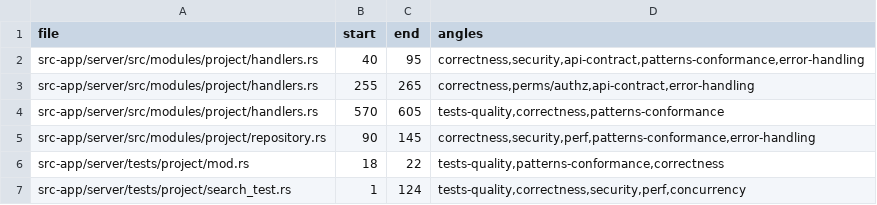
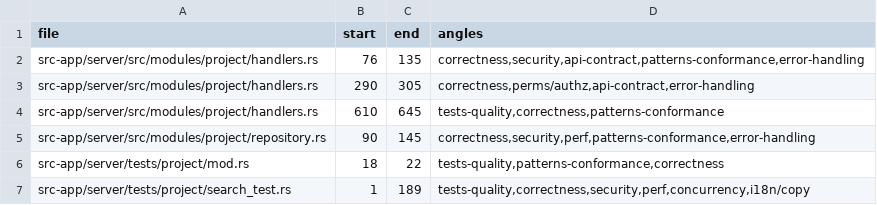
Before and after one commit to ziee-ai/ziee, a TSV file: .lifecycle/project-search/AUDIT_COVERAGE.tsv, drawn as a sheet.

Commit message:
chore(lifecycle): phase 6-8 artifacts (blind audit, fix loop, test results)

```diff
--- a/.lifecycle/project-search/AUDIT_COVERAGE.tsv
+++ b/.lifecycle/project-search/AUDIT_COVERAGE.tsv
@@ -1,7 +1,7 @@
 file	start	end	angles
-src-app/server/src/modules/project/handlers.rs	40	95	correctness,security,api-contract,patterns-conformance,error-handling
-src-app/server/src/modules/project/handlers.rs	255	265	correctness,perms/authz,api-contract,error-handling
-src-app/server/src/modules/project/handlers.rs	570	605	tests-quality,correctness,patterns-conformance
+src-app/server/src/modules/project/handlers.rs	76	135	correctness,security,api-contract,patterns-conformance,error-handling
+src-app/server/src/modules/project/handlers.rs	290	305	correctness,perms/authz,api-contract,error-handling
+src-app/server/src/modules/project/handlers.rs	610	645	tests-quality,correctness,patterns-conformance
 src-app/server/src/modules/project/repository.rs	90	145	correctness,security,perf,patterns-conformance,error-handling
 src-app/server/tests/project/mod.rs	18	22	tests-quality,patterns-conformance,correctness
-src-app/server/tests/project/search_test.rs	1	124	tests-quality,correctness,security,perf,concurrency
+src-app/server/tests/project/search_test.rs	1	189	tests-quality,correctness,security,perf,concurrency,i18n/copy
```
Also changed, not shown: 3 other files.
